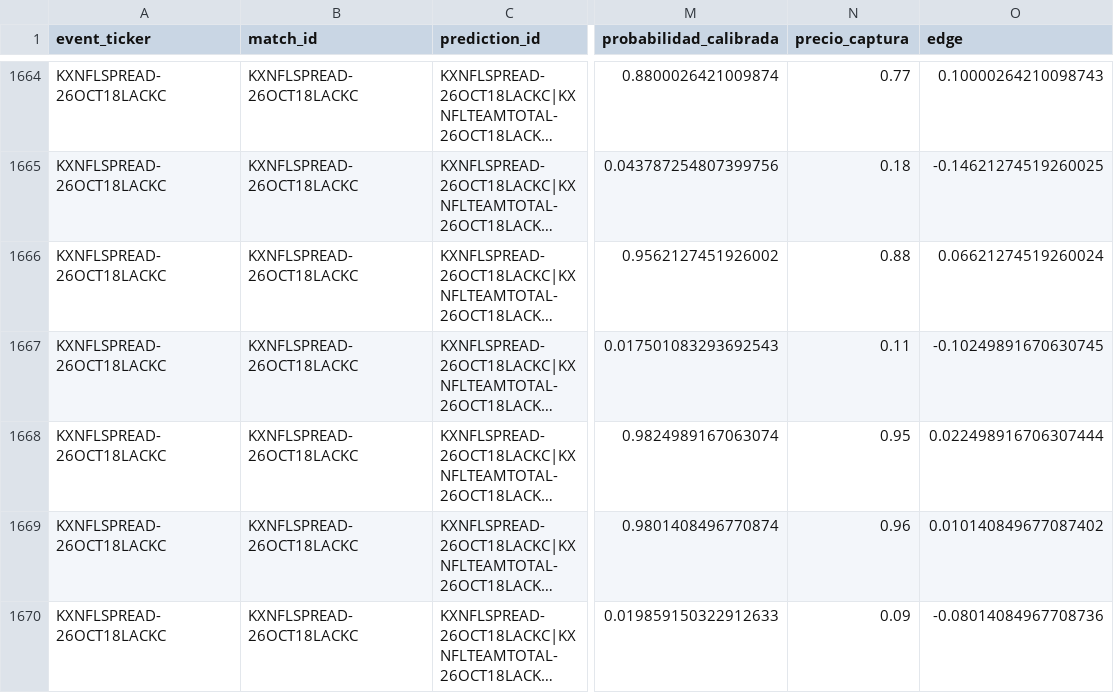
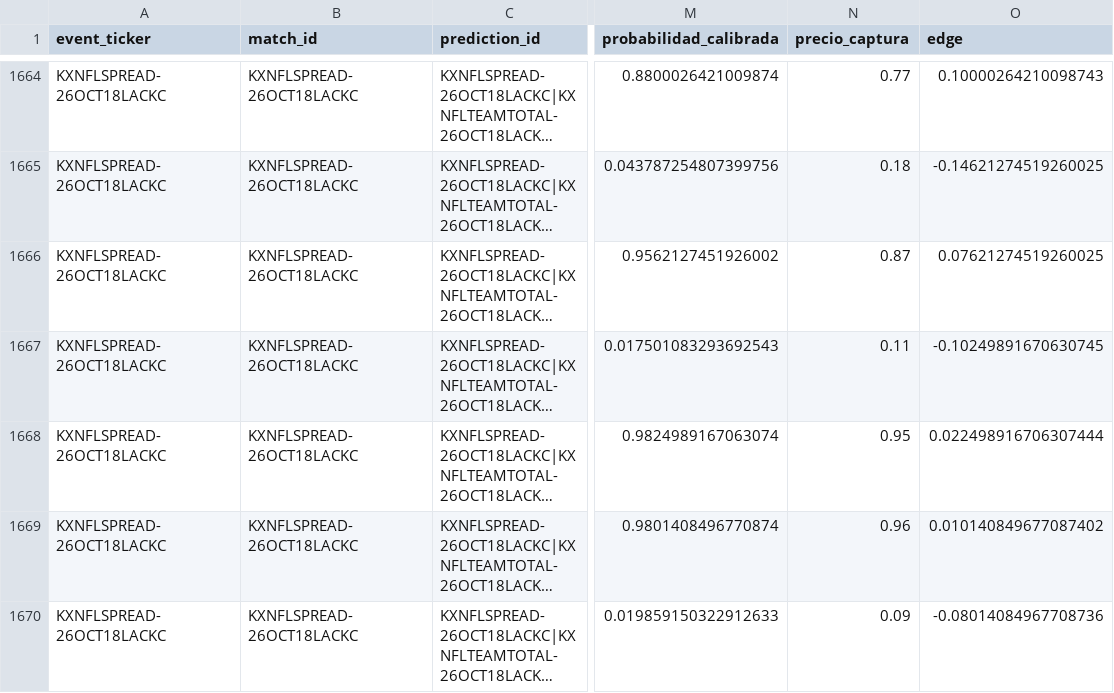
Before and after one commit to fall2606/predicciones, a CSV file: nfl_probabilidades_actuales.csv, drawn as a sheet; only a part is shown, gaps mark what is left out; long unchanged cells end in …; the diff covers the shown part only; the diff names each change by its address in the sheet, - before the commit and + after, or states it on an @@ line.

Commit message:
Actualizar capturas y resultados NFL

```diff
--- a/nfl_probabilidades_actuales.csv
+++ b/nfl_probabilidades_actuales.csv
-N1666 (precio_captura): 0.88
+N1666 (precio_captura): 0.87
-O1666 (edge): 0.06621274519260024
+O1666 (edge): 0.07621274519260025
```
Also changed, not shown: 44 edited cells elsewhere in this file.
